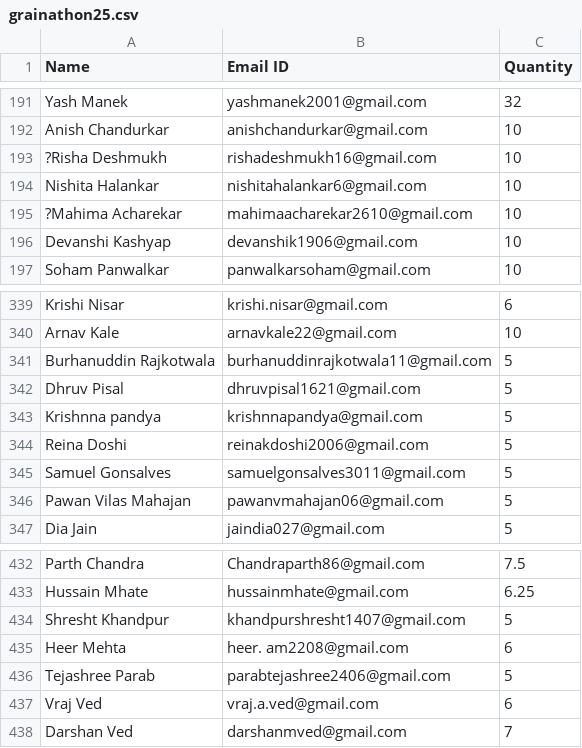
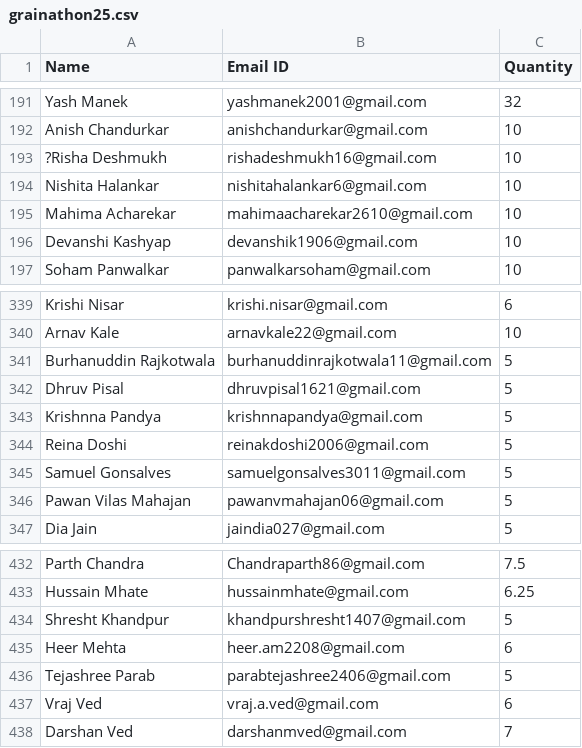
Before and after one commit to djsnss/Certificate-Generator-Nss, a CSV file: attendance/grainathon25.csv, drawn as a sheet; only a part is shown, gaps mark what is left out; the diff names each change by its address in the sheet, - before the commit and + after, or states it on an @@ line.

Commit message:
update

```diff
--- a/attendance/grainathon25.csv
+++ b/attendance/grainathon25.csv
-A195 (Name): ?Mahima Acharekar
+A195 (Name): Mahima Acharekar
-A343 (Name): Krishnna pandya
+A343 (Name): Krishnna Pandya
-B435 (Email ID): heer. am2208@gmail.com
+B435 (Email ID): heer.am2208@gmail.com
```
